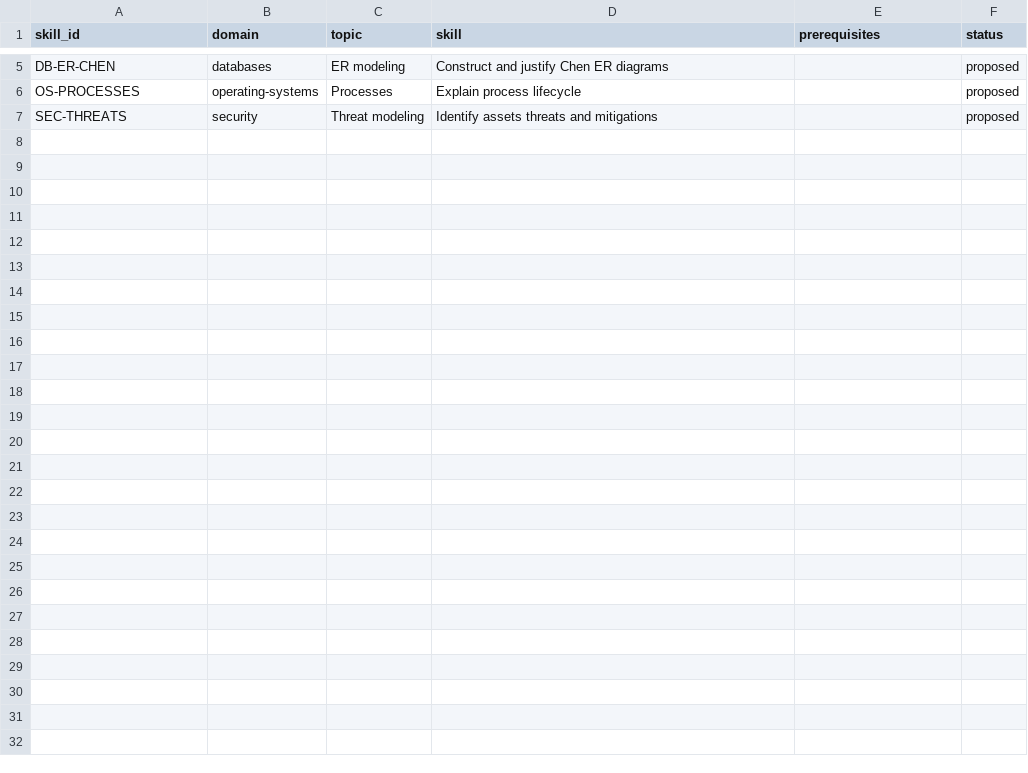
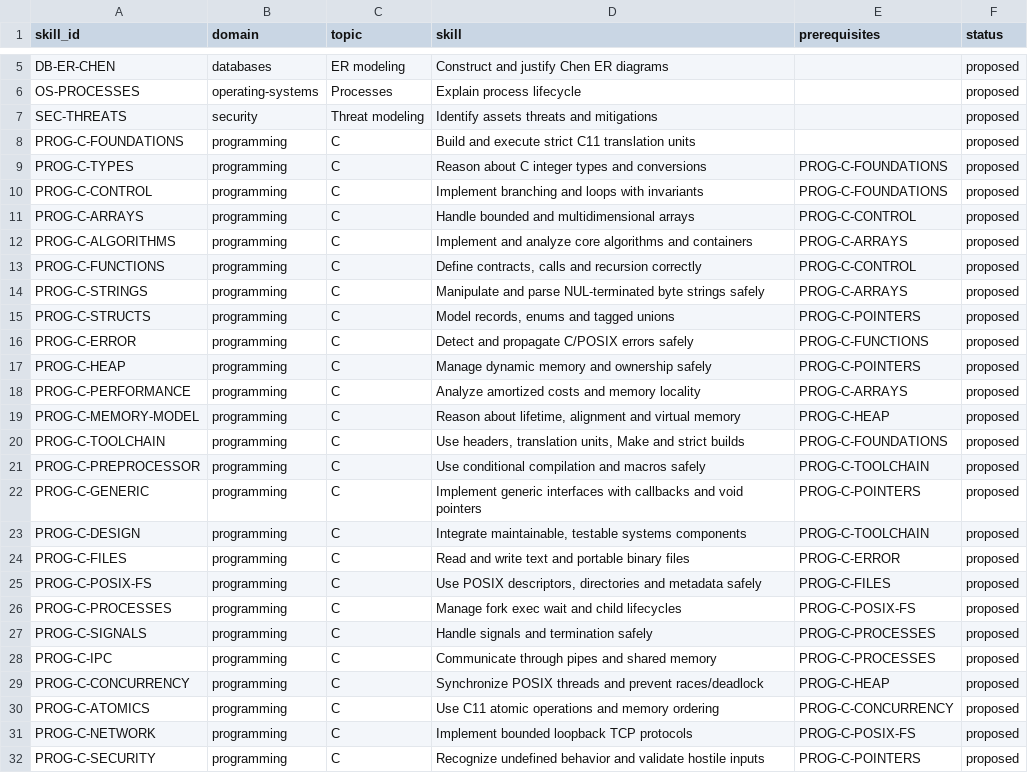
Before and after one commit to 70H4NN2S/Study-OS, a CSV file: curriculum/skills.csv, drawn as a sheet; only a part is shown, gaps mark what is left out.

Commit message:
Index 100 C exercises and register stable skills, status and provenance

```diff
--- a/curriculum/skills.csv
+++ b/curriculum/skills.csv
@@ -7 +7,26 @@ OS-PROCESSES,operating-systems,Processes,Explain process lifecycle,,proposed
 SEC-THREATS,security,Threat modeling,Identify assets threats and mitigations,,proposed
+PROG-C-FOUNDATIONS,programming,C,"Build and execute strict C11 translation units",,proposed
+PROG-C-TYPES,programming,C,"Reason about C integer types and conversions",PROG-C-FOUNDATIONS,proposed
+PROG-C-CONTROL,programming,C,"Implement branching and loops with invariants",PROG-C-FOUNDATIONS,proposed
+PROG-C-ARRAYS,programming,C,"Handle bounded and multidimensional arrays",PROG-C-CONTROL,proposed
+PROG-C-ALGORITHMS,programming,C,"Implement and analyze core algorithms and containers",PROG-C-ARRAYS,proposed
+PROG-C-FUNCTIONS,programming,C,"Define contracts, calls and recursion correctly",PROG-C-CONTROL,proposed
+PROG-C-STRINGS,programming,C,"Manipulate and parse NUL-terminated byte strings safely",PROG-C-ARRAYS,proposed
+PROG-C-STRUCTS,programming,C,"Model records, enums and tagged unions",PROG-C-POINTERS,proposed
+PROG-C-ERROR,programming,C,"Detect and propagate C/POSIX errors safely",PROG-C-FUNCTIONS,proposed
+PROG-C-HEAP,programming,C,"Manage dynamic memory and ownership safely",PROG-C-POINTERS,proposed
+PROG-C-PERFORMANCE,programming,C,"Analyze amortized costs and memory locality",PROG-C-ARRAYS,proposed
+PROG-C-MEMORY-MODEL,programming,C,"Reason about lifetime, alignment and virtual memory",PROG-C-HEAP,proposed
+PROG-C-TOOLCHAIN,programming,C,"Use headers, translation units, Make and strict builds",PROG-C-FOUNDATIONS,proposed
+PROG-C-PREPROCESSOR,programming,C,"Use conditional compilation and macros safely",PROG-C-TOOLCHAIN,proposed
+PROG-C-GENERIC,programming,C,"Implement generic interfaces with callbacks and void pointers",PROG-C-POINTERS,proposed
+PROG-C-DESIGN,programming,C,"Integrate maintainable, testable systems components",PROG-C-TOOLCHAIN,proposed
+PROG-C-FILES,programming,C,"Read and write text and portable binary files",PROG-C-ERROR,proposed
+PROG-C-POSIX-FS,programming,C,"Use POSIX descriptors, directories and metadata safely",PROG-C-FILES,proposed
+PROG-C-PROCESSES,programming,C,"Manage fork exec wait and child lifecycles",PROG-C-POSIX-FS,proposed
+PROG-C-SIGNALS,programming,C,"Handle signals and termination safely",PROG-C-PROCESSES,proposed
+PROG-C-IPC,programming,C,"Communicate through pipes and shared memory",PROG-C-PROCESSES,proposed
+PROG-C-CONCURRENCY,programming,C,"Synchronize POSIX threads and prevent races/deadlock",PROG-C-HEAP,proposed
+PROG-C-ATOMICS,programming,C,"Use C11 atomic operations and memory ordering",PROG-C-CONCURRENCY,proposed
+PROG-C-NETWORK,programming,C,"Implement bounded loopback TCP protocols",PROG-C-POSIX-FS,proposed
+PROG-C-SECURITY,programming,C,"Recognize undefined behavior and validate hostile inputs",PROG-C-POINTERS,proposed
```
Also changed, not shown: 6 other files.
